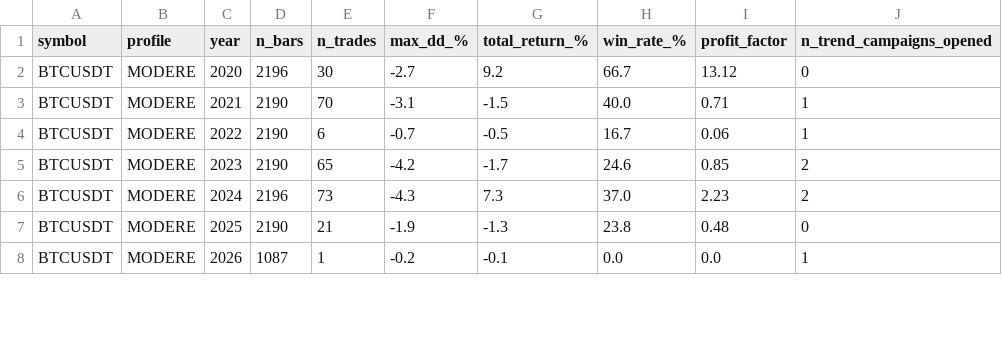
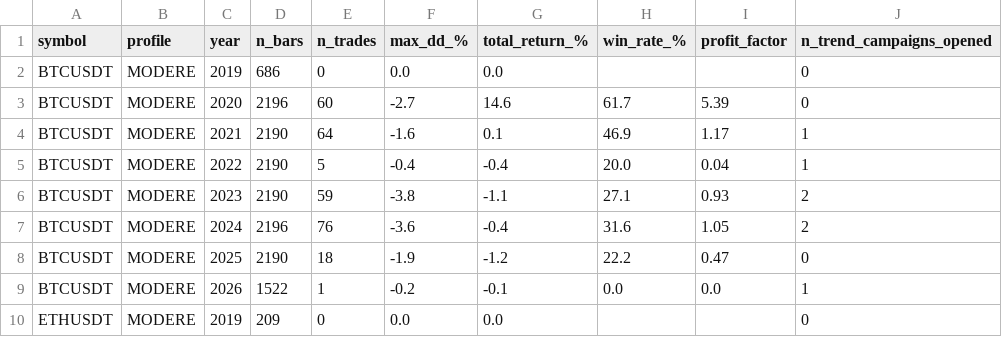
Before and after one commit to emilesbr/emile, a CSV file: results/walkforward_unified_results.csv, drawn as a sheet; only a part is shown; the diff covers the shown part only.

```diff
--- a/results/walkforward_unified_results.csv
+++ b/results/walkforward_unified_results.csv
@@ -1,8 +1,10 @@
 symbol,profile,year,n_bars,n_trades,max_dd_%,total_return_%,win_rate_%,profit_factor,n_trend_campaigns_opened
-BTCUSDT,MODERE,2020,2196,30,-2.7,9.2,66.7,13.12,0
-BTCUSDT,MODERE,2021,2190,70,-3.1,-1.5,40.0,0.71,1
-BTCUSDT,MODERE,2022,2190,6,-0.7,-0.5,16.7,0.06,1
-BTCUSDT,MODERE,2023,2190,65,-4.2,-1.7,24.6,0.85,2
-BTCUSDT,MODERE,2024,2196,73,-4.3,7.3,37.0,2.23,2
-BTCUSDT,MODERE,2025,2190,21,-1.9,-1.3,23.8,0.48,0
-BTCUSDT,MODERE,2026,1087,1,-0.2,-0.1,0.0,0.0,1
+BTCUSDT,MODERE,2019,686,0,0.0,0.0,,,0
+BTCUSDT,MODERE,2020,2196,60,-2.7,14.6,61.7,5.39,0
+BTCUSDT,MODERE,2021,2190,64,-1.6,0.1,46.9,1.17,1
+BTCUSDT,MODERE,2022,2190,5,-0.4,-0.4,20.0,0.04,1
+BTCUSDT,MODERE,2023,2190,59,-3.8,-1.1,27.1,0.93,2
+BTCUSDT,MODERE,2024,2196,76,-3.6,-0.4,31.6,1.05,2
+BTCUSDT,MODERE,2025,2190,18,-1.9,-1.2,22.2,0.47,0
+BTCUSDT,MODERE,2026,1522,1,-0.2,-0.1,0.0,0.0,1
+ETHUSDT,MODERE,2019,209,0,0.0,0.0,,,0
```
Also changed, not shown: 100 edited cells elsewhere in this file, results/phase2_trend_table_results.csv, results/phase2_trend_table_space_gate_diagnostic.csv, 4 other files.
